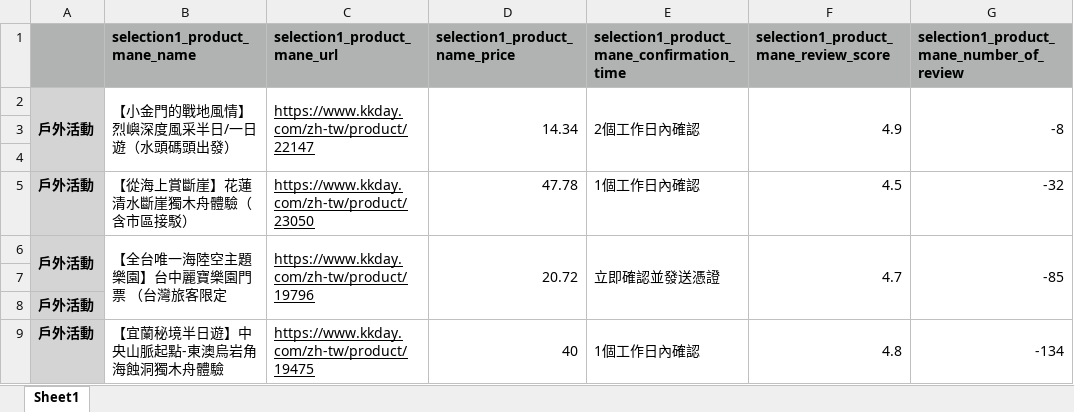
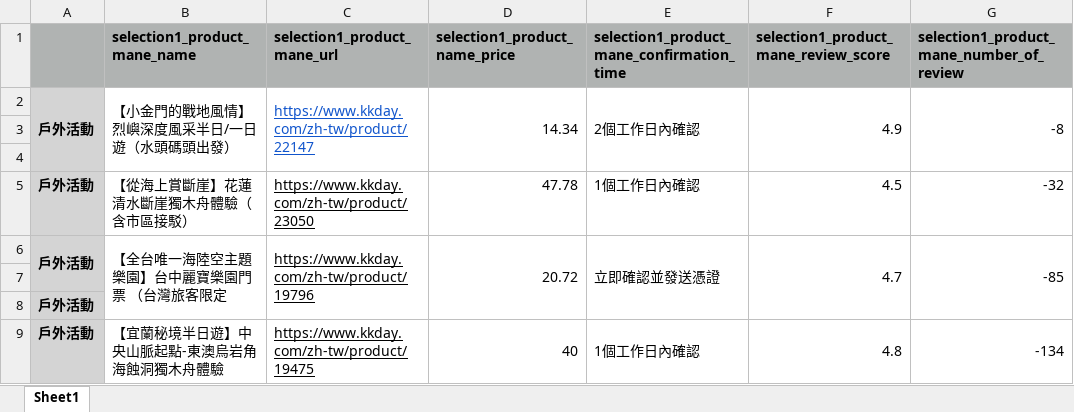
Before and after one commit to sinyinglee/Pyclass-2019-, an Excel workbook: KKday Aug.xlsx, sheet Sheet1, drawn as a sheet; only a part is shown; values as stored, in another font and other column widths than the file's, no borders; charts and pictures not drawn; the diff names each change by its address in the sheet, - before the commit and + after, or states it on an @@ line.

```diff
--- a/KKday Aug.xlsx (sheet Sheet1)
+++ b/KKday Aug.xlsx (sheet Sheet1)
-C2 text colour: black
+C2 text colour: #1155CC
```
Also changed, not shown: charts or pictures, difference.xlsx, 24 other files.
